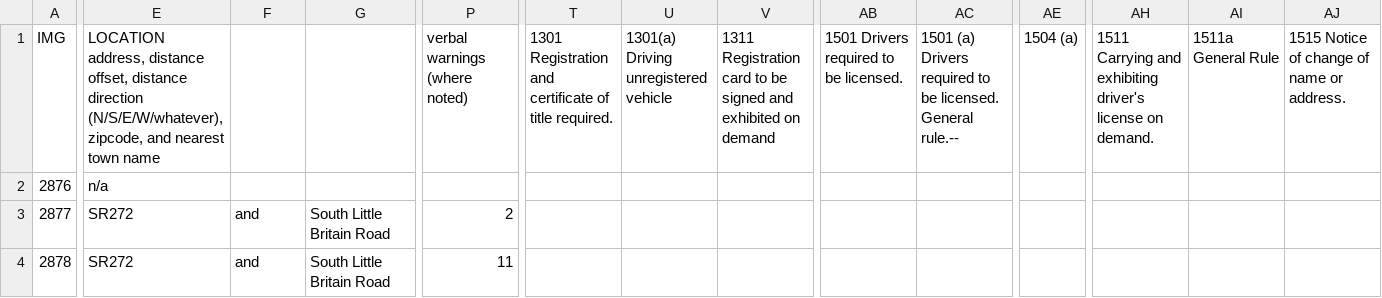
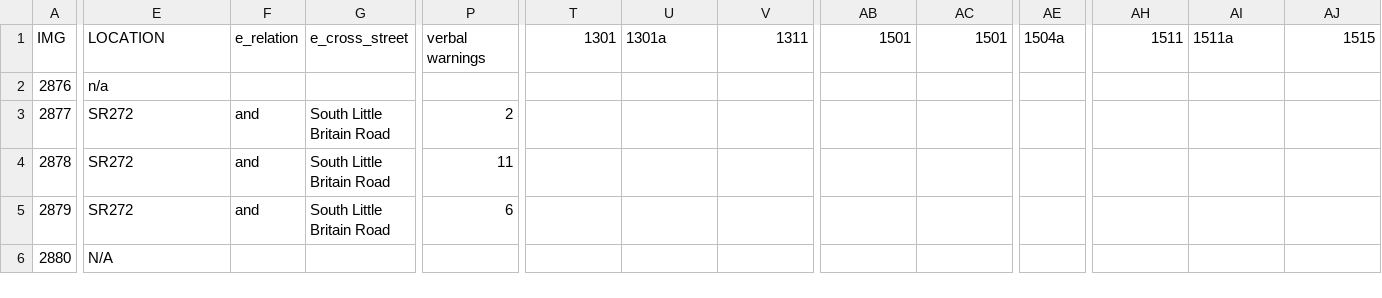
Before and after one commit to bhuber/pa-police-checkpoints, a CSV file: data/2012_01_15_PaTrafficStops.csv, drawn as a sheet; only a part is shown, gaps mark what is left out; the shorter side is filled out with more unchanged rows; the diff covers the shown part only; the diff names each change by its address in the sheet, - before the commit and + after, or states it on an @@ line.

Commit message:
Clean up csv headers

```diff
--- a/data/2012_01_15_PaTrafficStops.csv
+++ b/data/2012_01_15_PaTrafficStops.csv
-E1: LOCATION address, distance offset, distance direction (N/S/E/W/whatever), zipcode, and nearest town name
+E1: LOCATION
-F1: (empty)
+F1: e_relation
-G1: (empty)
+G1: e_cross_street
-P1: verbal warnings (where noted)
+P1: verbal warnings
-T1: 1301 Registration and certificate of title required.
+T1: 1301
-U1: 1301(a) Driving unregistered vehicle
+U1: 1301a
-V1: 1311 Registration card to be signed and exhibited on demand
+V1: 1311
-AB1: 1501 Drivers required to be licensed.
+AB1: 1501
-AC1: 1501 (a) Drivers required to be licensed. General rule.--
+AC1: 1501
-AE1: 1504 (a)
+AE1: 1504a
-AH1: 1511 Carrying and exhibiting driver's license on demand.
+AH1: 1511
-AI1: 1511a General Rule
+AI1: 1511a
-AJ1: 1515 Notice of change of name or address.
+AJ1: 1515
```
Also changed, not shown: 4 edited cells elsewhere in this file.
